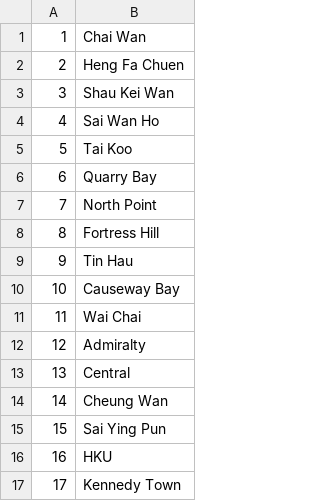
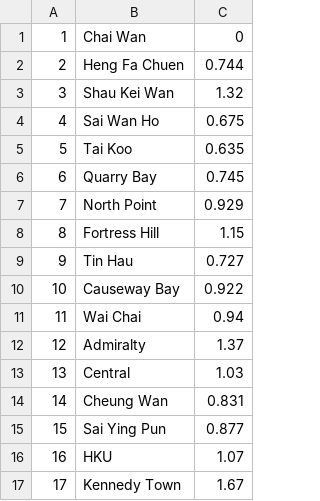
Before and after one commit to jason99123/CS3343-Group-19, a CSV file: Railway Fee Calculation/data/StationList.csv, drawn as a sheet; the diff names each change by its address in the sheet, - before the commit and + after, or states it on an @@ line.

```diff
--- a/Railway Fee Calculation/data/StationList.csv
+++ b/Railway Fee Calculation/data/StationList.csv
+column C, rows 1-17: 0 | 0.744 | 1.32 | 0.675 | 0.635 | 0.745 | 0.929 | 1.15 | 0.727 | 0.922 | 0.94 | 1.37 | 1.03 | 0.831 | 0.877 | 1.07 | 1.67
```
Also changed, not shown: 3 other files.
